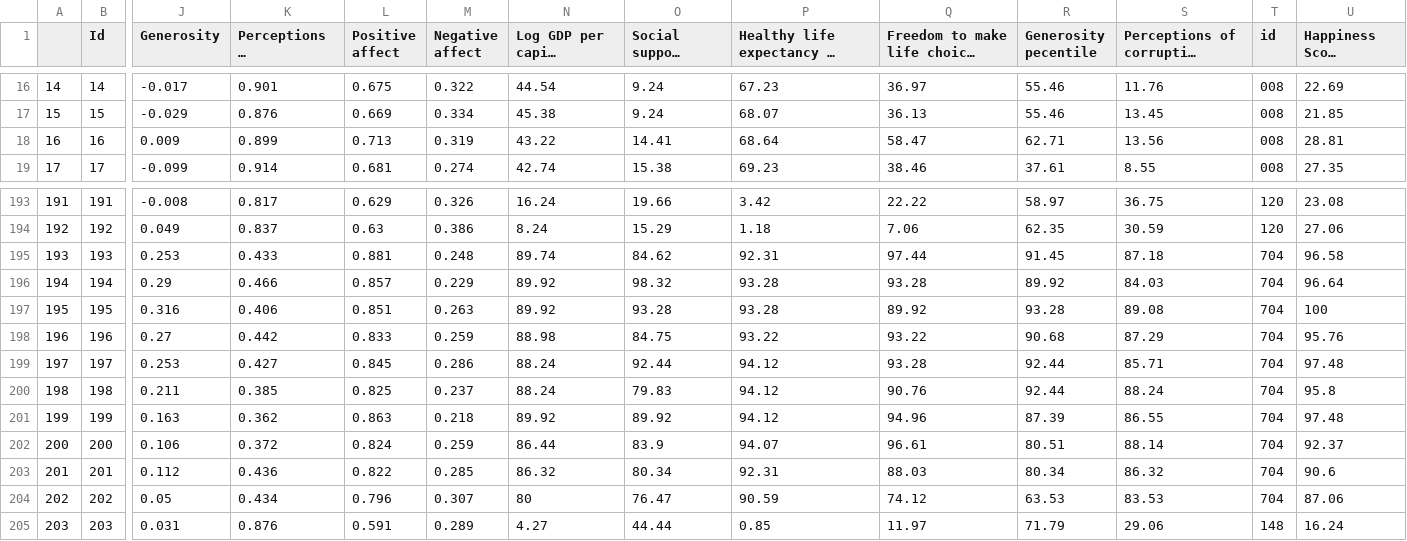
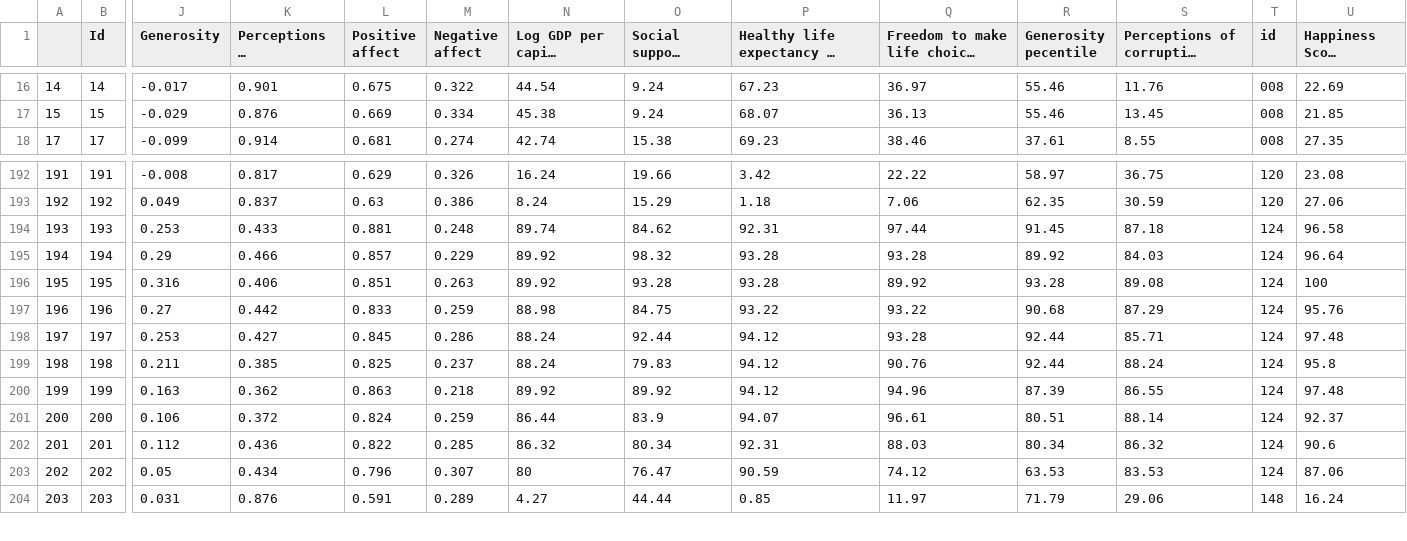
Before and after one commit to kevincgc/kevincgc.github.io, a CSV file: data/happiness_data_with_percentile.csv, drawn as a sheet; only a part is shown, gaps mark what is left out; long unchanged cells end in …; removed rows and columns are numbered as before the commit, all else as after; rows hold the shown columns only; the diff names each change by its address in the sheet, - before the commit and + after, or states it on an @@ line.

Commit message:
fixed canada not showing correctly

```diff
--- a/data/happiness_data_with_percentile.csv
+++ b/data/happiness_data_with_percentile.csv
-row 18: 16 | 16 | 0.009 | 0.899 | 0.713 | 0.319 | 43.22 | 14.41 | 68.64 | 58.47 | 62.71 | 13.56 | 008 | 28.81
-T194:T203 (id): 704
+T194:T203 (id): 124
```
